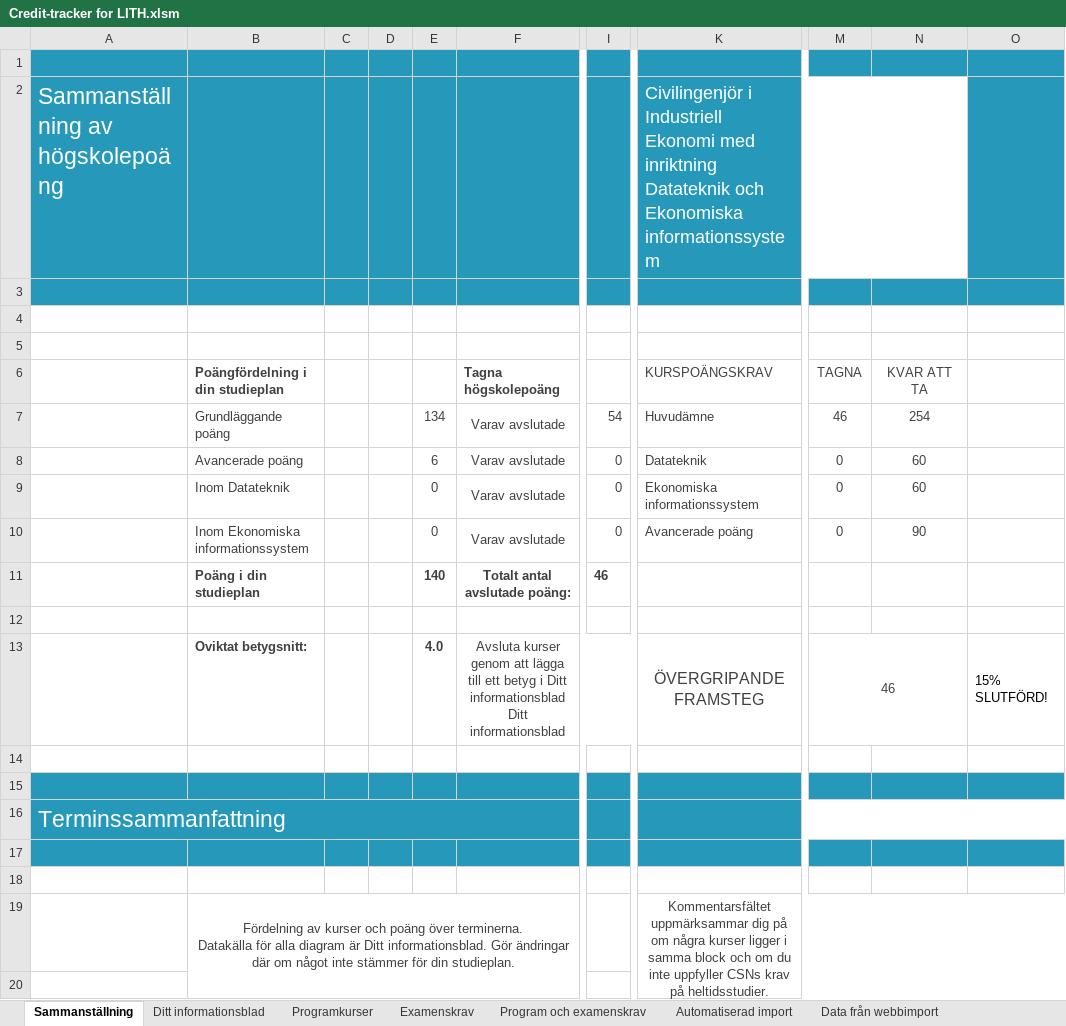
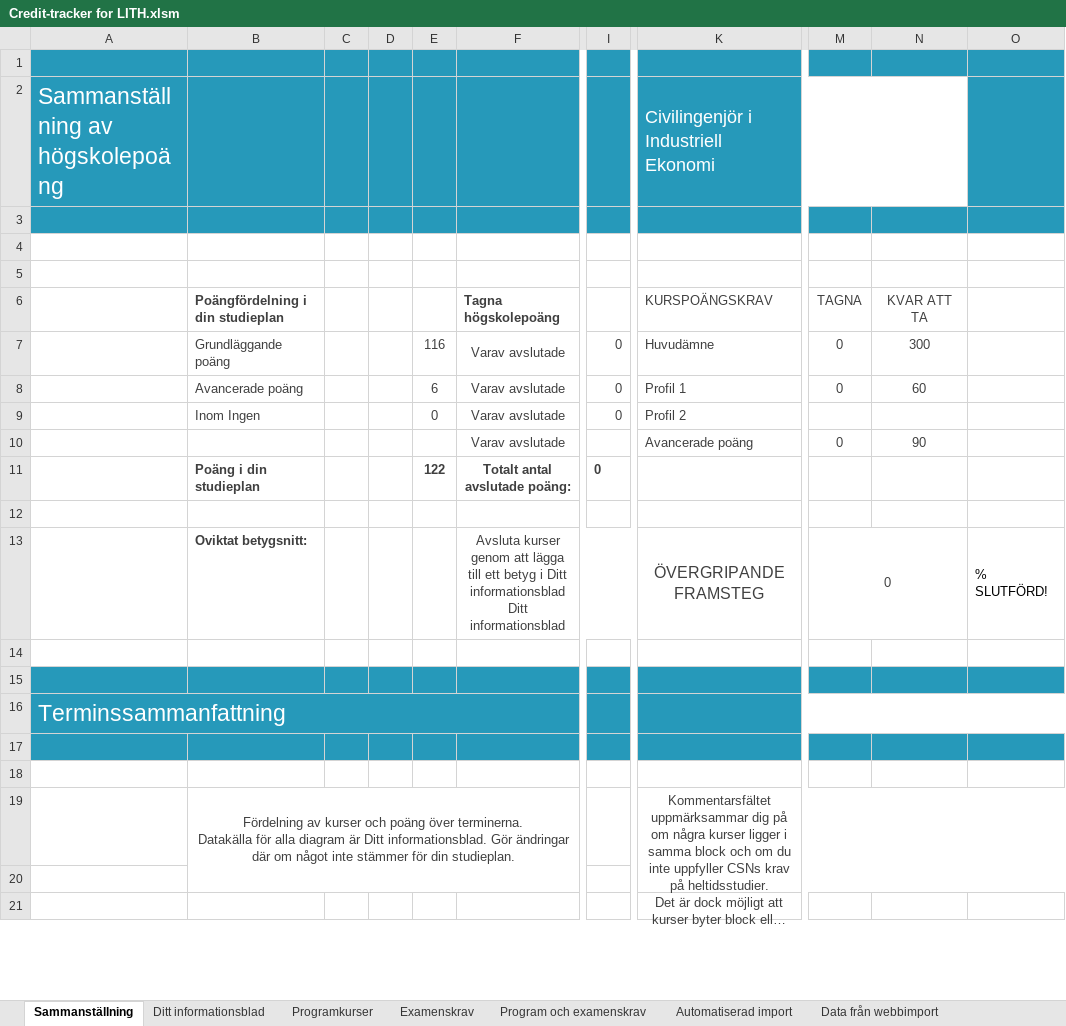
Before and after one commit to TobiasGenborg/Credit-tracker, an Excel workbook: Credit-tracker for LITH.xlsm, sheet Sammanställning, drawn as a sheet; only a part is shown, gaps mark what is left out; the shorter side is filled out with more unchanged rows; long unchanged cells end in …; values as stored, in another font and other column widths than the file's, no borders; charts and pictures and conditional formats and table styles not drawn; the diff covers the shown part only; the diff names each change by its address in the sheet, - before the commit and + after, or states it on an @@ line.

```diff
--- a/Credit-tracker for LITH.xlsm (sheet Sammanställning)
+++ b/Credit-tracker for LITH.xlsm (sheet Sammanställning)
-K2 (KURSPOÄNGSKRAV): …Industriell Ekonomi med inriktning Datateknik och Ekonomiska informationssystem
+K2 (KURSPOÄNGSKRAV): …Industriell Ekonomi
-E7: 134
+E7: 116
-I7: 54
+I7: 0
-M7 (TAGNA): 46
+M7 (TAGNA): 0
-N7 (KVAR ATT TA): 254
+N7 (KVAR ATT TA): 300
-K8 (KURSPOÄNGSKRAV): Datateknik
+K8 (KURSPOÄNGSKRAV): Profil 1
-B9 (Poängfördelning i din studieplan): Inom Datateknik
+B9 (Poängfördelning i din studieplan): Inom Ingen
-K9 (KURSPOÄNGSKRAV): Ekonomiska informationssystem
+K9 (KURSPOÄNGSKRAV): Profil 2
-M9 (TAGNA): 0
+M9 (TAGNA): (empty)
-N9 (KVAR ATT TA): 60
+N9 (KVAR ATT TA): (empty)
-B10 (Poängfördelning i din studieplan): Inom Ekonomiska informationssystem
+B10 (Poängfördelning i din studieplan): (empty)
-E10: 0
+E10: (empty)
-I10: 0
+I10: (empty)
-E11: 140
+E11: 122
-I11: 46
+I11: 0
-E13: 4.0
+E13: (empty)
-M13 (TAGNA): 46
+M13 (TAGNA): 0
-O13: 15% SLUTFÖRD!
+O13: % SLUTFÖRD!
```
Also changed, not shown: 2 added rows, 2 removed rows and 13 edited cells elsewhere in this sheet, sheet Data, sheet Ditt informationsblad, sheet Programkurser, sheet Examenskrav, sheet Automatiserad import, formulas that keep their value, hidden cells, charts or pictures.
